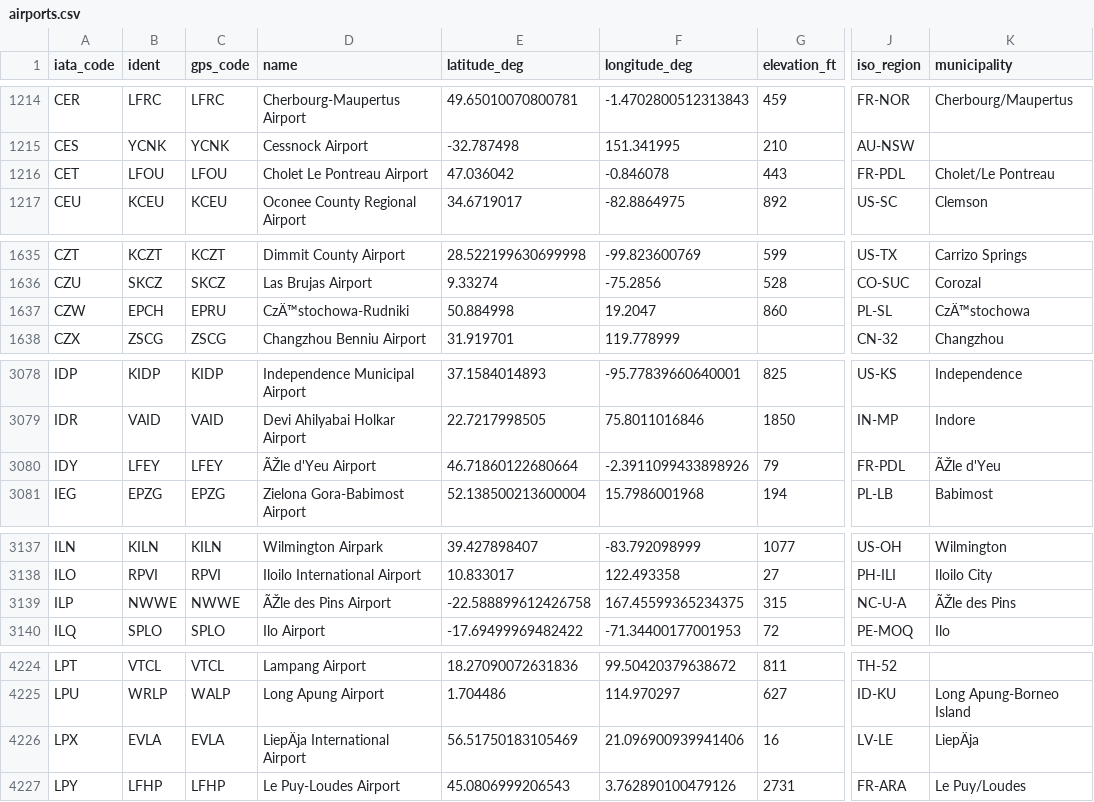
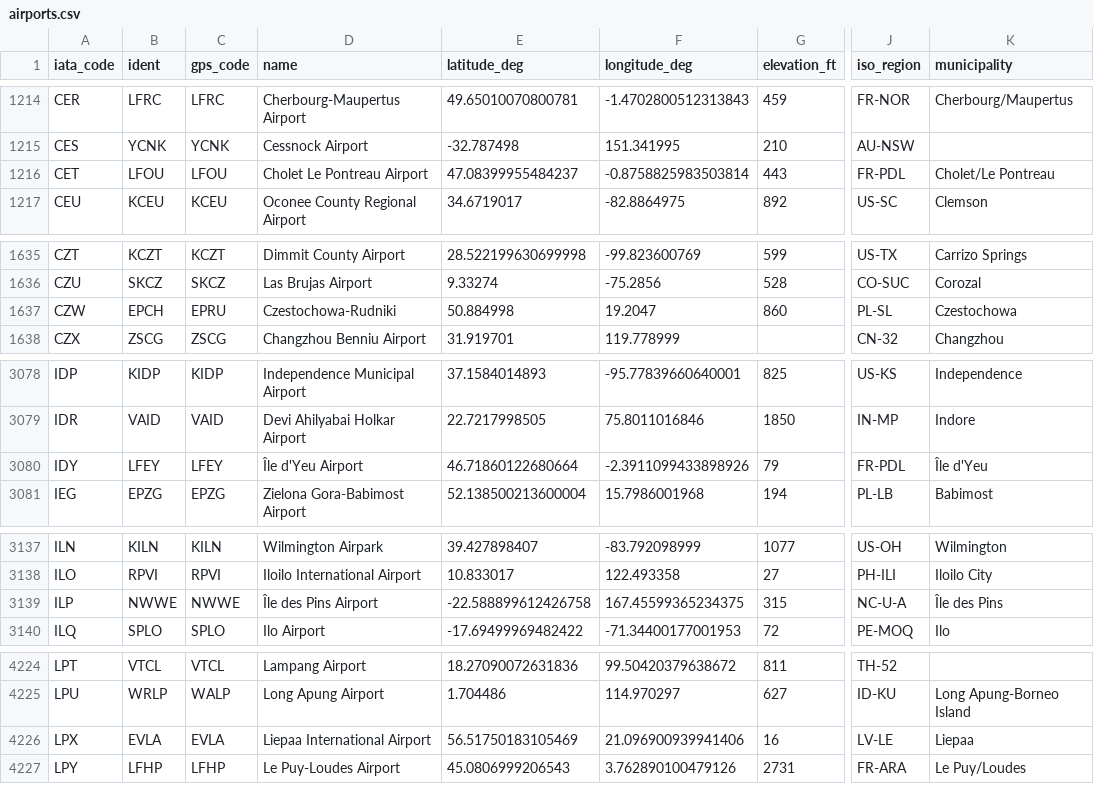
Before and after one commit to GeneralDeGaulle/i_fly_bernard, a CSV file: input/airports.csv, drawn as a sheet; only a part is shown, gaps mark what is left out; the diff covers the shown part only; the diff names each change by its address in the sheet, - before the commit and + after, or states it on an @@ line.

Commit message:
airports and name corrections

```diff
--- a/input/airports.csv
+++ b/input/airports.csv
-E1216 (latitude_deg): 47.036042
+E1216 (latitude_deg): 47.08399955484237
-F1216 (longitude_deg): -0.846078
+F1216 (longitude_deg): -0.8758825983503814
-D1637 (name): CzÄ™stochowa-Rudniki
+D1637 (name): Czestochowa-Rudniki
-K1637 (municipality): CzÄ™stochowa
+K1637 (municipality): Czestochowa
-D3080 (name): ÃŽle d'Yeu Airport
+D3080 (name): Île d'Yeu Airport
-K3080 (municipality): ÃŽle d'Yeu
+K3080 (municipality): Île d'Yeu
-D3139 (name): ÃŽle des Pins Airport
+D3139 (name): Île des Pins Airport
-K3139 (municipality): ÃŽle des Pins
+K3139 (municipality): Île des Pins
-D4226 (name): LiepÄja International Airport
+D4226 (name): Liepaa International Airport
-K4226 (municipality): LiepÄja
+K4226 (municipality): Liepaa
```
Also changed, not shown: 12 edited cells elsewhere in this file, input/avions.csv, output/all_flights_data.csv.
